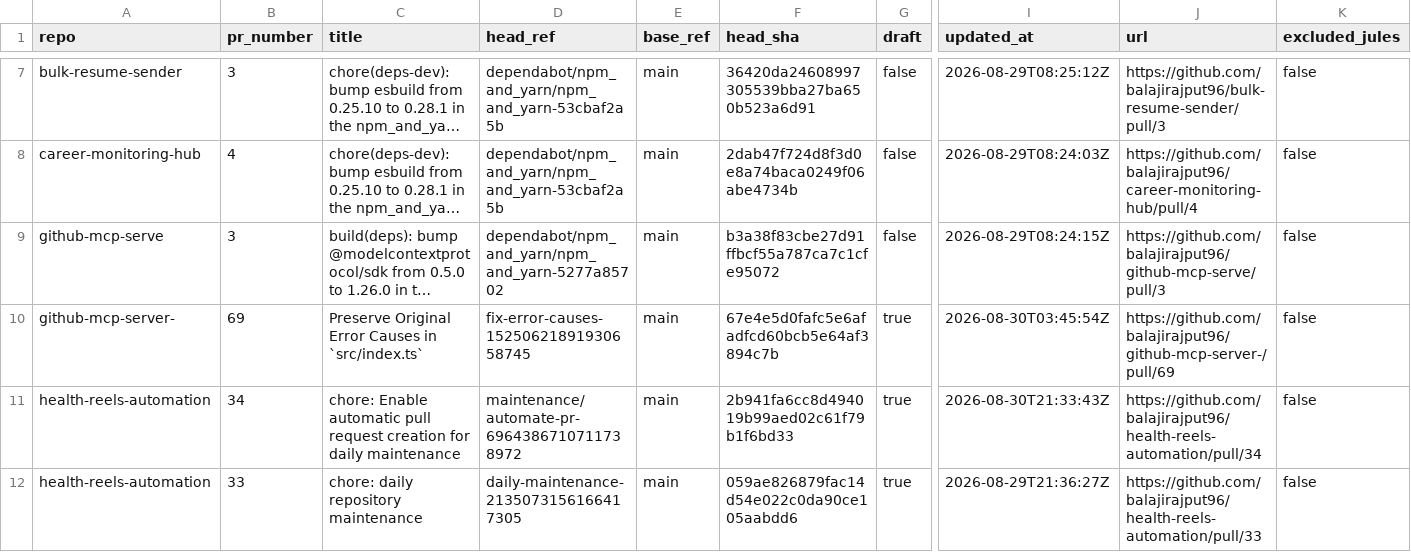
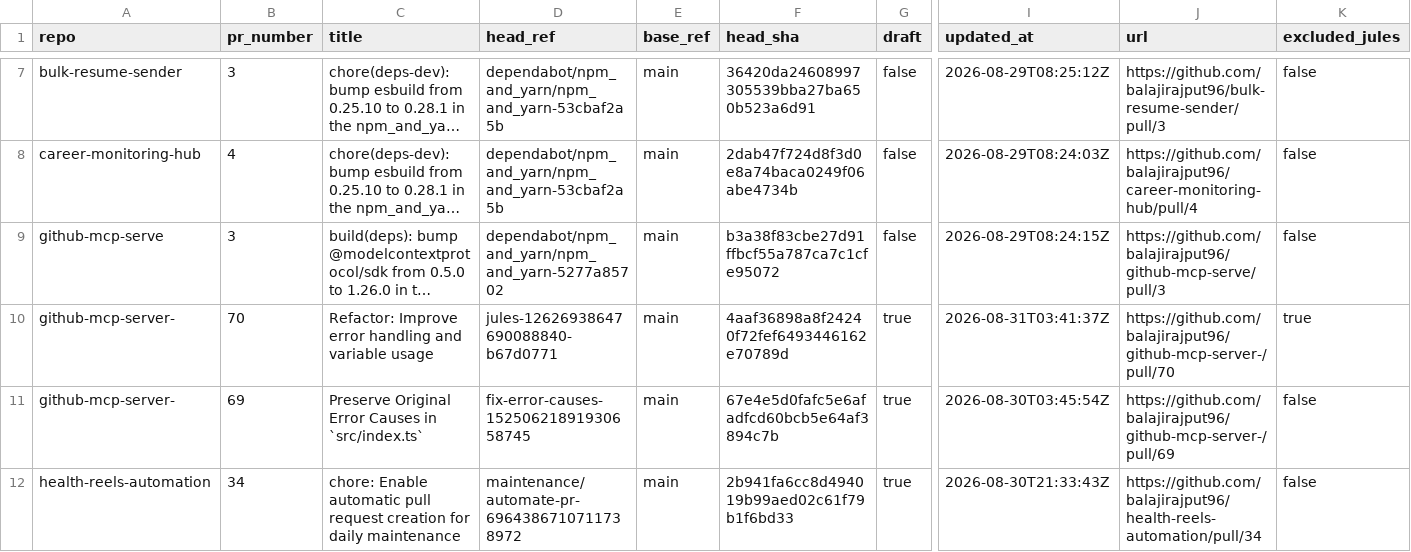
Before and after one commit to balajirajput96/github-audit-automation, a TSV file: artifacts/open-prs.tsv, drawn as a sheet; only a part is shown, gaps mark what is left out; the shorter side is filled out with more unchanged rows; long unchanged cells end in …; rows hold the shown columns only; the diff names each change by its address in the sheet, - before the commit and + after, or states it on an @@ line.

```diff
--- a/artifacts/open-prs.tsv
+++ b/artifacts/open-prs.tsv
+row 10: github-mcp-server- | 70 | Refactor: Improve error handling and variable usage | jules-12626938647690088840-b67d0771 | main | 4aaf36898a8f24240f72fef6493446162e70789d | true | 2026-08-31T03:41:37Z | https://github.com/balajirajput96/github-mcp-server-/pull/70 | true
```
Also changed, not shown: artifacts/recent-failures.tsv, artifacts/recent-runs.tsv, 4 other files.
